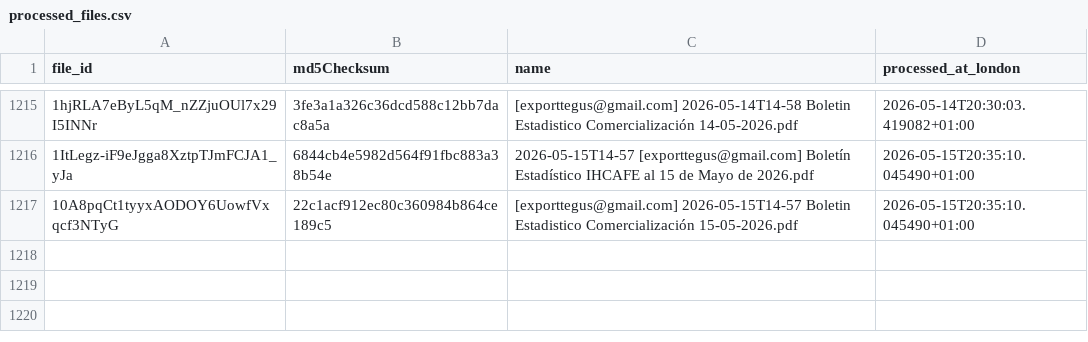
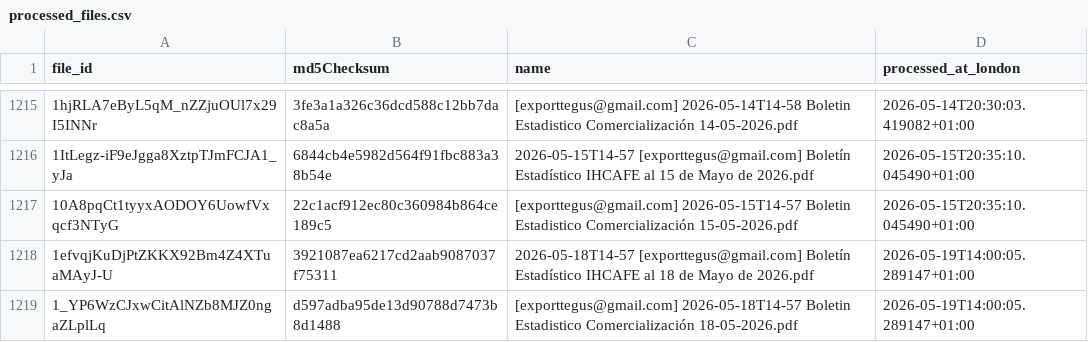
Before and after one commit to JuanDBeltranP/_r, a CSV file: outputs/historical/processed_files.csv, drawn as a sheet; only a part is shown, gaps mark what is left out; the diff names each change by its address in the sheet, - before the commit and + after, or states it on an @@ line.

```diff
--- a/outputs/historical/processed_files.csv
+++ b/outputs/historical/processed_files.csv
+row 1218: 1efvqjKuDjPtZKKX92Bm4Z4XTuaMAyJ-U | 3921087ea6217cd2aab9087037f75311 | 2026-05-18T14-57 [exporttegus@gmail.com] Boletín Estadístico IHCAFE al 18 de Mayo de 2026.pdf | 2026-05-19T14:00:05.289147+01:00
+row 1219: 1_YP6WzCJxwCitAlNZb8MJZ0ngaZLplLq | d597adba95de13d90788d7473b8d1488 | [exporttegus@gmail.com] 2026-05-18T14-57 Boletin Estadistico Comercialización 18-05-2026.pdf | 2026-05-19T14:00:05.289147+01:00
```
Also changed, not shown: outputs/latest/preflight_latest.csv, 3 other files.
